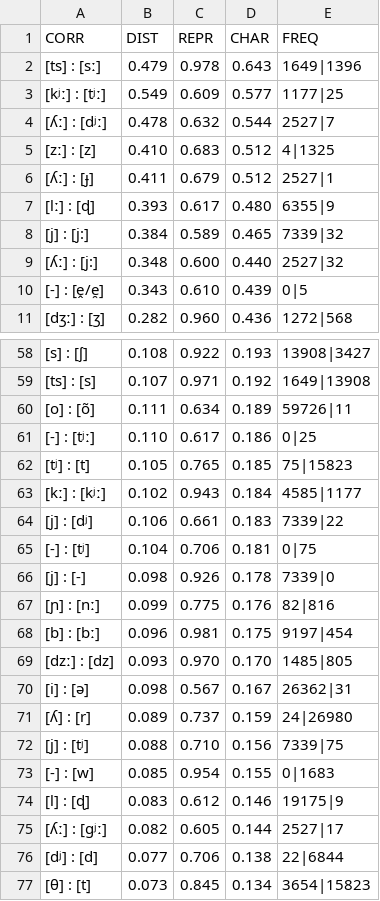
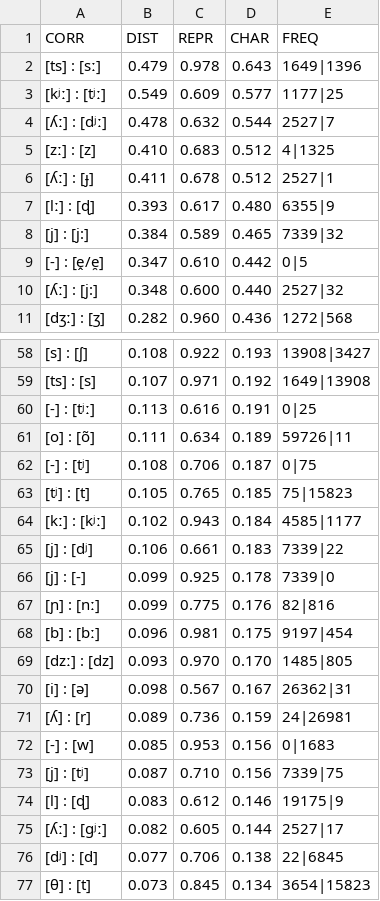
Before and after one commit to arubehn/TuscanSoundCorrespondences, a TSV file: resources/results/all/gianelli_savoia_2.tsv, drawn as a sheet; only a part is shown, gaps mark what is left out; the diff covers the shown part only.

```diff
--- a/resources/results/all/gianelli_savoia_2.tsv
+++ b/resources/results/all/gianelli_savoia_2.tsv
@@ -5,7 +5,7 @@ CORR	DIST	REPR	CHAR	FREQ
 [zː] : [z]	0.410	0.683	0.512	4|1325
-[ʎː] : [ɟ]	0.411	0.679	0.512	2527|1
+[ʎː] : [ɟ]	0.411	0.678	0.512	2527|1
 [lː] : [ɖ]	0.393	0.617	0.480	6355|9
 [j] : [j:]	0.384	0.589	0.465	7339|32
+[-] : [ḙ/e̯]	0.347	0.610	0.442	0|5
 [ʎː] : [j:]	0.348	0.600	0.440	2527|32
-[-] : [ḙ/e̯]	0.343	0.610	0.439	0|5
 [dʒː] : [ʒ]	0.282	0.960	0.436	1272|568
@@ -59,4 +59,5 @@ CORR	DIST	REPR	CHAR	FREQ
 [ts] : [s]	0.107	0.971	0.192	1649|13908
+[-] : [tʲː]	0.113	0.616	0.191	0|25
 [o] : [õ]	0.111	0.634	0.189	59726|11
-[-] : [tʲː]	0.110	0.617	0.186	0|25
+[-] : [tʲ]	0.108	0.706	0.187	0|75
 [tʲ] : [t]	0.105	0.765	0.185	75|15823
@@ -64,4 +65,3 @@ CORR	DIST	REPR	CHAR	FREQ
 [j] : [dʲ]	0.106	0.661	0.183	7339|22
-[-] : [tʲ]	0.104	0.706	0.181	0|75
-[j] : [-]	0.098	0.926	0.178	7339|0
+[j] : [-]	0.099	0.925	0.178	7339|0
 [ɲ] : [nː]	0.099	0.775	0.176	82|816
@@ -70,8 +70,8 @@ CORR	DIST	REPR	CHAR	FREQ
 [i] : [ə]	0.098	0.567	0.167	26362|31
-[ʎ] : [r]	0.089	0.737	0.159	24|26980
-[j] : [tʲ]	0.088	0.710	0.156	7339|75
-[-] : [w]	0.085	0.954	0.155	0|1683
+[ʎ] : [r]	0.089	0.736	0.159	24|26981
+[-] : [w]	0.085	0.953	0.156	0|1683
+[j] : [tʲ]	0.087	0.710	0.156	7339|75
 [l] : [ɖ]	0.083	0.612	0.146	19175|9
 [ʎː] : [gʲː]	0.082	0.605	0.144	2527|17
-[dʲ] : [d]	0.077	0.706	0.138	22|6844
+[dʲ] : [d]	0.077	0.706	0.138	22|6845
 [θ] : [t]	0.073	0.845	0.134	3654|15823
```
Also changed, not shown: 1 added row, 1 removed row, 1 moved row and 44 edited cells elsewhere in this file, resources/data/sound_metrics.tsv, resources/results/all/b_B.tsv, 10 other files.
